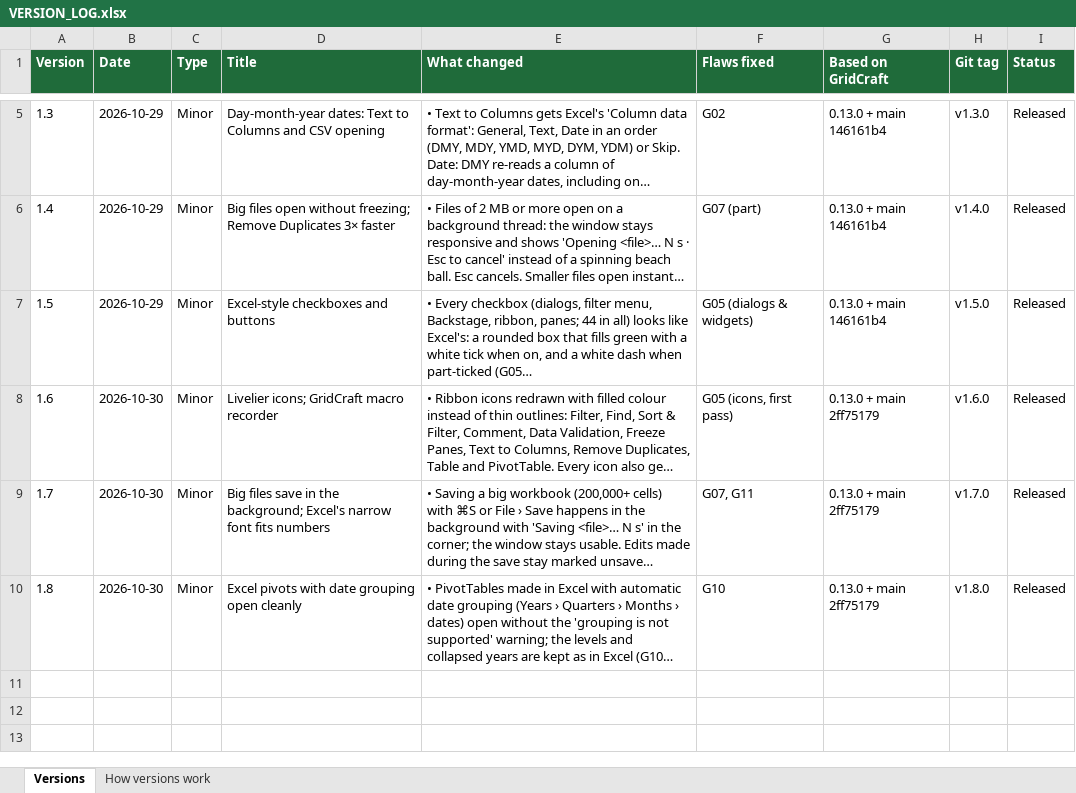
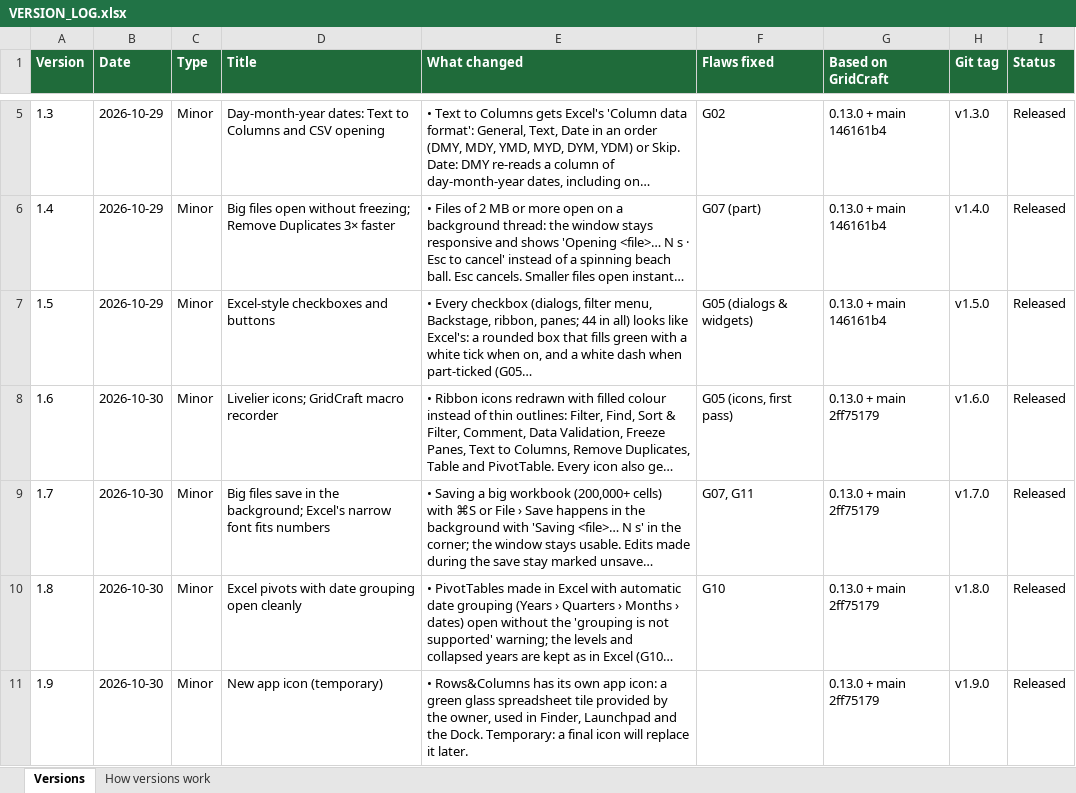
Before and after one commit to Mohammed-Shajith/rows-and-columns, an Excel workbook: VERSION_LOG.xlsx, sheet Versions, drawn as a sheet; only a part is shown, gaps mark what is left out; long unchanged cells end in …; values as stored, in another font and other column widths than the file's, no borders; the diff names each change by its address in the sheet, - before the commit and + after, or states it on an @@ line.

```diff
--- a/VERSION_LOG.xlsx (sheet Versions)
+++ b/VERSION_LOG.xlsx (sheet Versions)
+row 11: 1.9 | 2026-10-30 | Minor | New app icon (temporary) | • Rows&Columns has its own app icon: a green glass spreadsheet tile provided by the owner, used in Finder, Launchpad and the Dock. Temporary: a final icon will replace it later. |  | 0.13.0 + main 2ff75179 | v1.9.0 | Released
```
Also changed, not shown: 3 other files.
